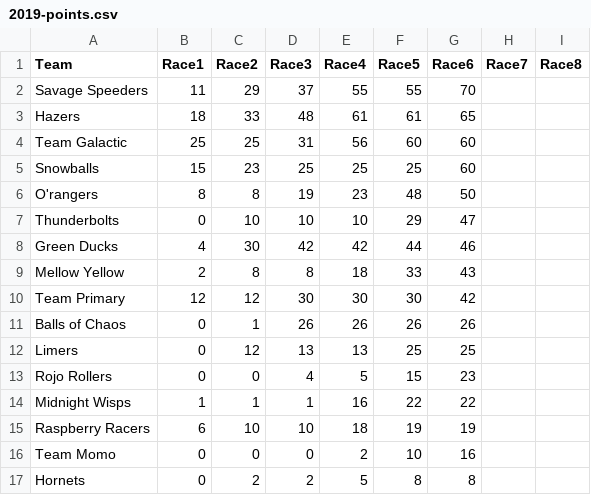
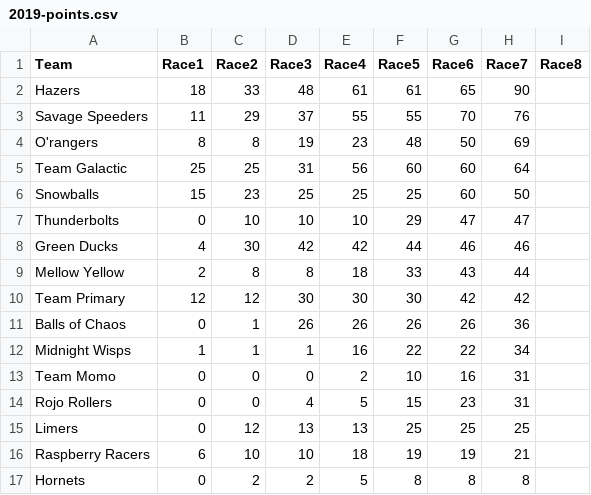
Before and after one commit to Leagify/JMR-stats, a CSV file: MarbulaOne/2019/2019-points.csv, drawn as a sheet.

Commit message:
adds race 7

```diff
--- a/MarbulaOne/2019/2019-points.csv
+++ b/MarbulaOne/2019/2019-points.csv
@@ -1,17 +1,17 @@
 Team,Race1,Race2,Race3,Race4,Race5,Race6,Race7,Race8
-Savage Speeders,11,29,37,55,55,70,
-Hazers,18,33,48,61,61,65,
-Team Galactic,25,25,31,56,60,60,
-Snowballs,15,23,25,25,25,60,
-O'rangers,8,8,19,23,48,50,
-Thunderbolts,0,10,10,10,29,47,
-Green Ducks,4,30,42,42,44,46,
-Mellow Yellow,2,8,8,18,33,43,
-Team Primary,12,12,30,30,30,42,
-Balls of Chaos,0,1,26,26,26,26,
-Limers,0,12,13,13,25,25,
-Rojo Rollers,0,0,4,5,15,23,
-Midnight Wisps,1,1,1,16,22,22,
-Raspberry Racers,6,10,10,18,19,19,
-Team Momo,0,0,0,2,10,16,
-Hornets,0,2,2,5,8,8,
+Hazers,18,33,48,61,61,65,90,
+Savage Speeders,11,29,37,55,55,70,76,
+O'rangers,8,8,19,23,48,50,69,
+Team Galactic,25,25,31,56,60,60,64,
+Snowballs,15,23,25,25,25,60,50,
+Thunderbolts,0,10,10,10,29,47,47,
+Green Ducks,4,30,42,42,44,46,46,
+Mellow Yellow,2,8,8,18,33,43,44,
+Team Primary,12,12,30,30,30,42,42,
+Balls of Chaos,0,1,26,26,26,26,36,
+Midnight Wisps,1,1,1,16,22,22,34,
+Team Momo,0,0,0,2,10,16,31,
+Rojo Rollers,0,0,4,5,15,23,31,
+Limers,0,12,13,13,25,25,25,
+Raspberry Racers,6,10,10,18,19,19,21,
+Hornets,0,2,2,5,8,8,8,
```
